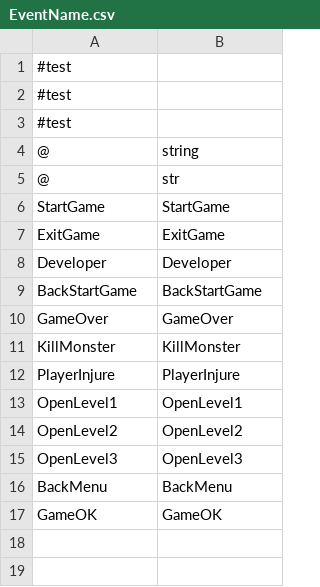
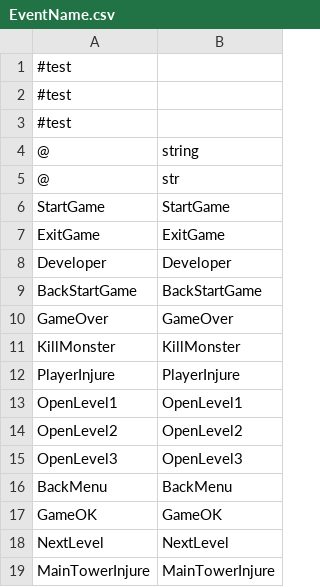
Before and after one commit to 752903150/GBTGameJam, a CSV file: Assets/CSVFile/Data/EventName.csv, drawn as a sheet; the diff names each change by its address in the sheet, - before the commit and + after, or states it on an @@ line.

```diff
--- a/Assets/CSVFile/Data/EventName.csv
+++ b/Assets/CSVFile/Data/EventName.csv
+row 18: NextLevel | NextLevel
+row 19: MainTowerInjure | MainTowerInjure
```
Also changed, not shown: 50 other files.
